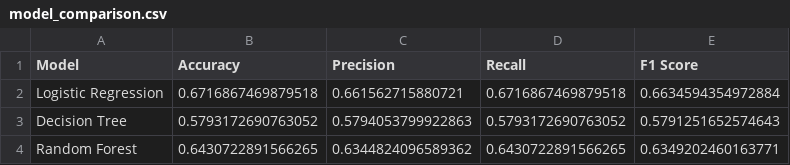
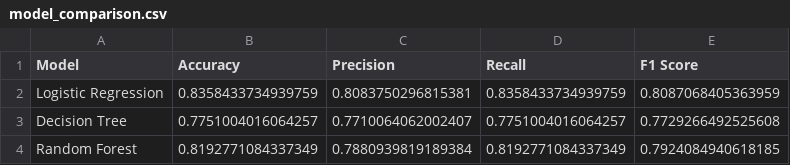
Before and after one commit to suniltech1/AI-Resume-Screening-Candidate-Ranking, a CSV file: outputs/model_comparison.csv, drawn as a sheet.

```diff
--- a/outputs/model_comparison.csv
+++ b/outputs/model_comparison.csv
@@ -1,4 +1,4 @@
 Model,Accuracy,Precision,Recall,F1 Score
-Logistic Regression,0.6716867469879518,0.661562715880721,0.6716867469879518,0.6634594354972884
-Decision Tree,0.5793172690763052,0.5794053799922863,0.5793172690763052,0.5791251652574643
-Random Forest,0.6430722891566265,0.6344824096589362,0.6430722891566265,0.6349202460163771
+Logistic Regression,0.8358433734939759,0.8083750296815381,0.8358433734939759,0.8087068405363959
+Decision Tree,0.7751004016064257,0.7710064062002407,0.7751004016064257,0.7729266492525608
+Random Forest,0.8192771084337349,0.7880939819189384,0.8192771084337349,0.7924084940618185
```
Also changed, not shown: 6 other files.
